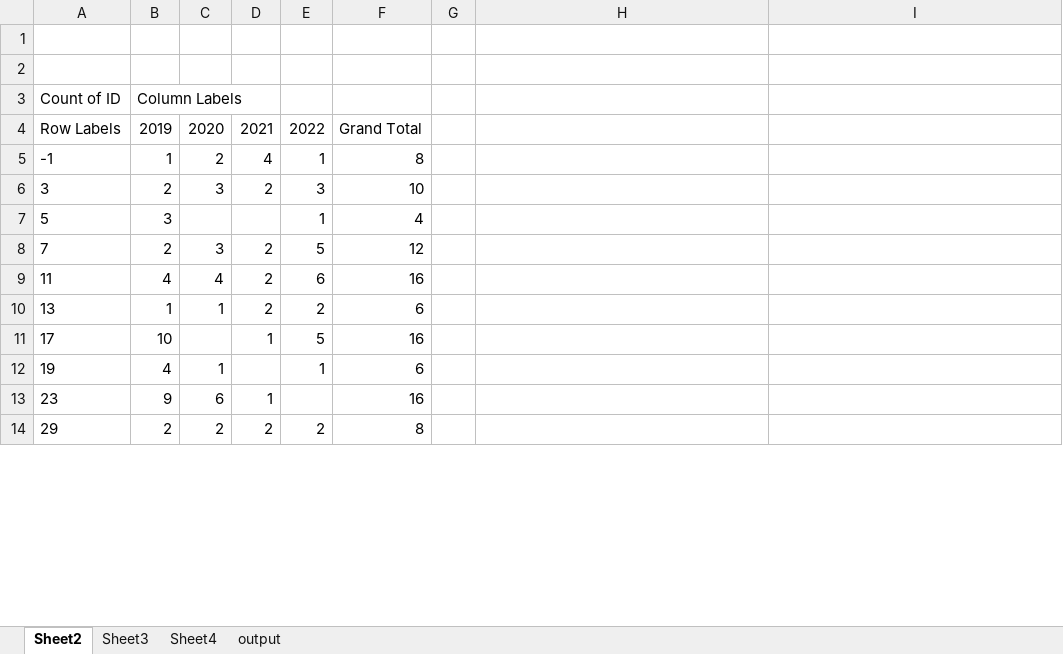
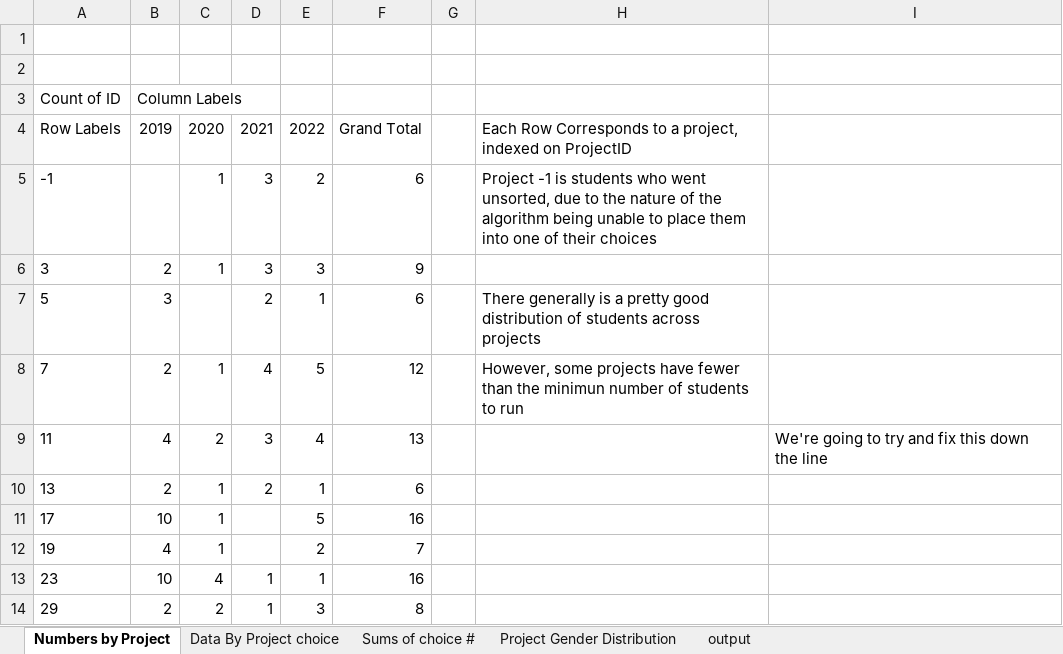
Before and after one commit to Sreck-ovic/ProjectWeek-2.0, an Excel workbook: filteredDataSet.xlsx, sheet Numbers by Project, drawn as a sheet; only a part is shown; values as stored, in another font and other column widths than the file's, no borders; the diff covers the shown part only; the diff names each change by its address in the sheet, - before the commit and + after, or states it on an @@ line.

Commit message:
added good Excel sheeet

```diff
--- a/filteredDataSet.xlsx (sheet Numbers by Project)
+++ b/filteredDataSet.xlsx (sheet Numbers by Project)
-sheet tab: Sheet2
+sheet tab: Numbers by Project
-sheet tab: Sheet3
+sheet tab: Data By Project choice
-sheet tab: Sheet4
+sheet tab: Sums of choice #
+sheet tab: Project Gender Distribution
-H4: (empty)
+H4: Each Row Corresponds to a project, indexed on ProjectID
-B5: 1
+B5: (empty)
-C5: 2
+C5: 1
-D5: 4
+D5: 3
-E5: 1
+E5: 2
-F5: 8
+F5: 6
-H5: (empty)
+H5: Project -1 is students who went unsorted, due to the nature of the algorithm being unable to place them into one of their choices
-C6: 3
+C6: 1
-D6: 2
+D6: 3
-F6: 10
+F6: 9
-D7: (empty)
+D7: 2
-F7: 4
+F7: 6
-H7: (empty)
+H7: There generally is a pretty good distribution of students across projects
-C8: 3
+C8: 1
-D8: 2
+D8: 4
-H8: (empty)
+H8: However, some projects have fewer than the minimun number of students to run
-C9: 4
+C9: 2
-D9: 2
+D9: 3
-E9: 6
+E9: 4
-F9: 16
+F9: 13
-I9: (empty)
+I9: We're going to try and fix this down the line
-B10: 1
+B10: 2
-E10: 2
+E10: 1
-C11: (empty)
+C11: 1
-D11: 1
+D11: (empty)
-E12: 1
+E12: 2
-F12: 6
+F12: 7
-B13: 9
+B13: 10
-C13: 6
+C13: 4
-E13: (empty)
+E13: 1
-D14: 2
+D14: 1
-E14: 2
+E14: 3
```
Also changed, not shown: 69 edited cells elsewhere in this sheet, sheet output, sheet Data By Project choice, sheet Sums of choice #, charts or pictures.
